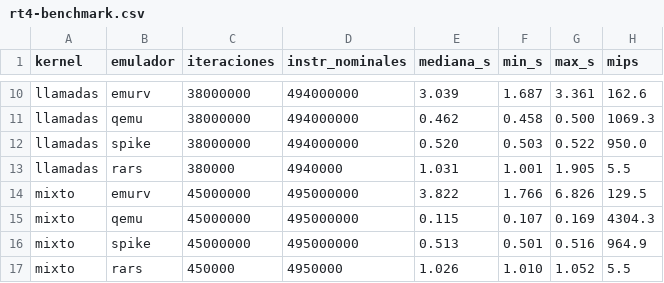
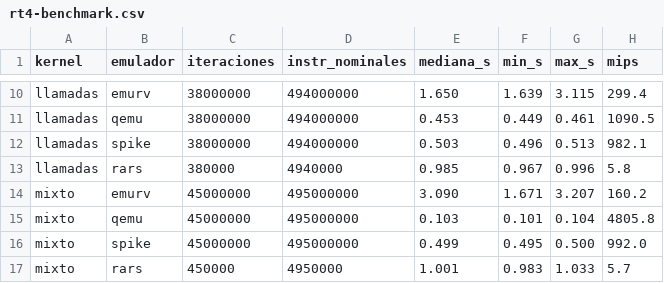
Before and after one commit to EnriqueRiosChyrnia/EmuRV-TFG, a CSV file: docs/evidencia/rt4-benchmark.csv, drawn as a sheet; only a part is shown, gaps mark what is left out; the diff covers the shown part only; the diff names each change by its address in the sheet, - before the commit and + after, or states it on an @@ line.

```diff
--- a/docs/evidencia/rt4-benchmark.csv
+++ b/docs/evidencia/rt4-benchmark.csv
-E10 (mediana_s): 3.039
+E10 (mediana_s): 1.650
-F10 (min_s): 1.687
+F10 (min_s): 1.639
-G10 (max_s): 3.361
+G10 (max_s): 3.115
-H10 (mips): 162.6
+H10 (mips): 299.4
-E11 (mediana_s): 0.462
+E11 (mediana_s): 0.453
-F11 (min_s): 0.458
+F11 (min_s): 0.449
-G11 (max_s): 0.500
+G11 (max_s): 0.461
-H11 (mips): 1069.3
+H11 (mips): 1090.5
-E12 (mediana_s): 0.520
+E12 (mediana_s): 0.503
-F12 (min_s): 0.503
+F12 (min_s): 0.496
-G12 (max_s): 0.522
+G12 (max_s): 0.513
-H12 (mips): 950.0
+H12 (mips): 982.1
-E13 (mediana_s): 1.031
+E13 (mediana_s): 0.985
-F13 (min_s): 1.001
+F13 (min_s): 0.967
-G13 (max_s): 1.905
+G13 (max_s): 0.996
-H13 (mips): 5.5
+H13 (mips): 5.8
-E14 (mediana_s): 3.822
+E14 (mediana_s): 3.090
-F14 (min_s): 1.766
+F14 (min_s): 1.671
-G14 (max_s): 6.826
+G14 (max_s): 3.207
-H14 (mips): 129.5
+H14 (mips): 160.2
-E15 (mediana_s): 0.115
+E15 (mediana_s): 0.103
-F15 (min_s): 0.107
+F15 (min_s): 0.101
-G15 (max_s): 0.169
+G15 (max_s): 0.104
-H15 (mips): 4304.3
+H15 (mips): 4805.8
-E16 (mediana_s): 0.513
+E16 (mediana_s): 0.499
-F16 (min_s): 0.501
+F16 (min_s): 0.495
-G16 (max_s): 0.516
+G16 (max_s): 0.500
-H16 (mips): 964.9
+H16 (mips): 992.0
-E17 (mediana_s): 1.026
+E17 (mediana_s): 1.001
-F17 (min_s): 1.010
+F17 (min_s): 0.983
-G17 (max_s): 1.052
+G17 (max_s): 1.033
-H17 (mips): 5.5
+H17 (mips): 5.7
```
Also changed, not shown: 31 edited cells elsewhere in this file, 11 other files.
